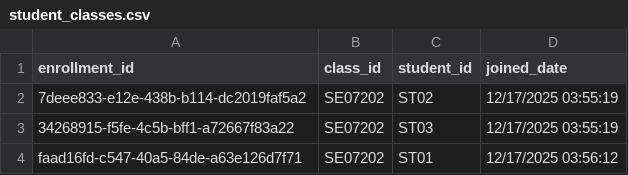
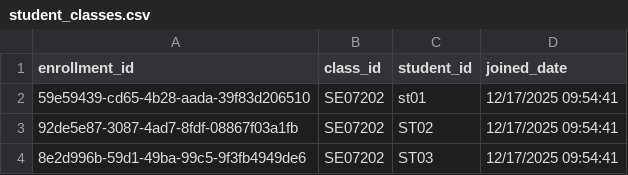
Before and after one commit to duonghd-dev/SIMS_FPT, a CSV file: CSV_DATA/student_classes.csv, drawn as a sheet.

```diff
--- a/CSV_DATA/student_classes.csv
+++ b/CSV_DATA/student_classes.csv
@@ -1,4 +1,4 @@
 enrollment_id,class_id,student_id,joined_date
-7deee833-e12e-438b-b114-dc2019faf5a2,SE07202,ST02,12/17/2025 03:55:19
-34268915-f5fe-4c5b-bff1-a72667f83a22,SE07202,ST03,12/17/2025 03:55:19
-faad16fd-c547-40a5-84de-a63e126d7f71,SE07202,ST01,12/17/2025 03:56:12
+59e59439-cd65-4b28-aada-39f83d206510,SE07202,st01,12/17/2025 09:54:41
+92de5e87-3087-4ad7-8fdf-08867f03a1fb,SE07202,ST02,12/17/2025 09:54:41
+8e2d996b-59d1-49ba-99c5-9f3fb4949de6,SE07202,ST03,12/17/2025 09:54:41
```
Also changed, not shown: CSV_DATA/students.csv, CSV_DATA/submissions.csv, 50 other files.
